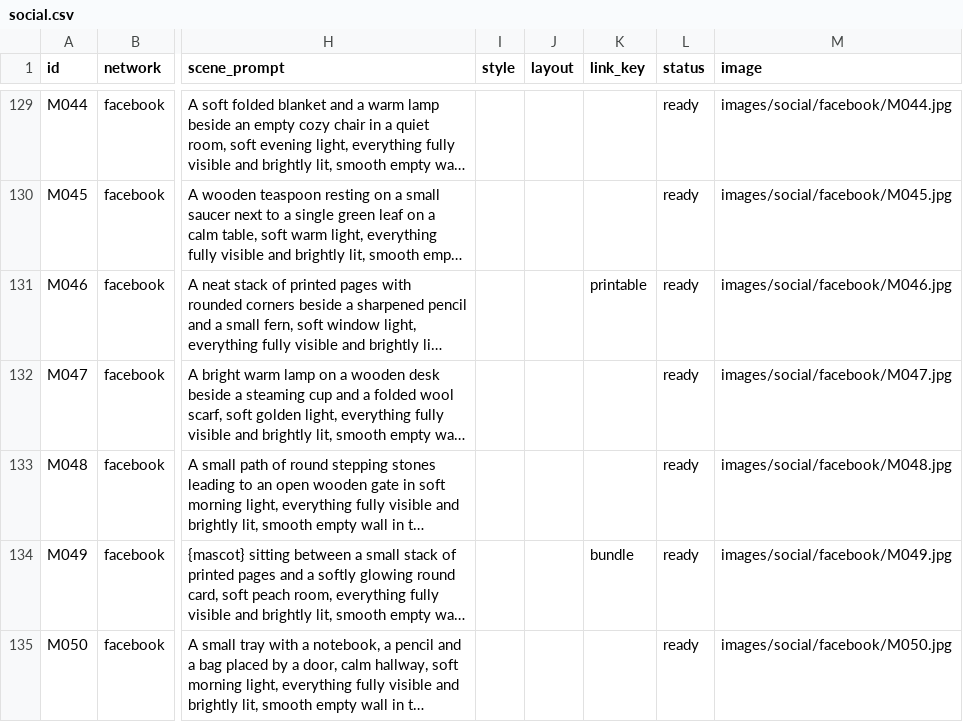
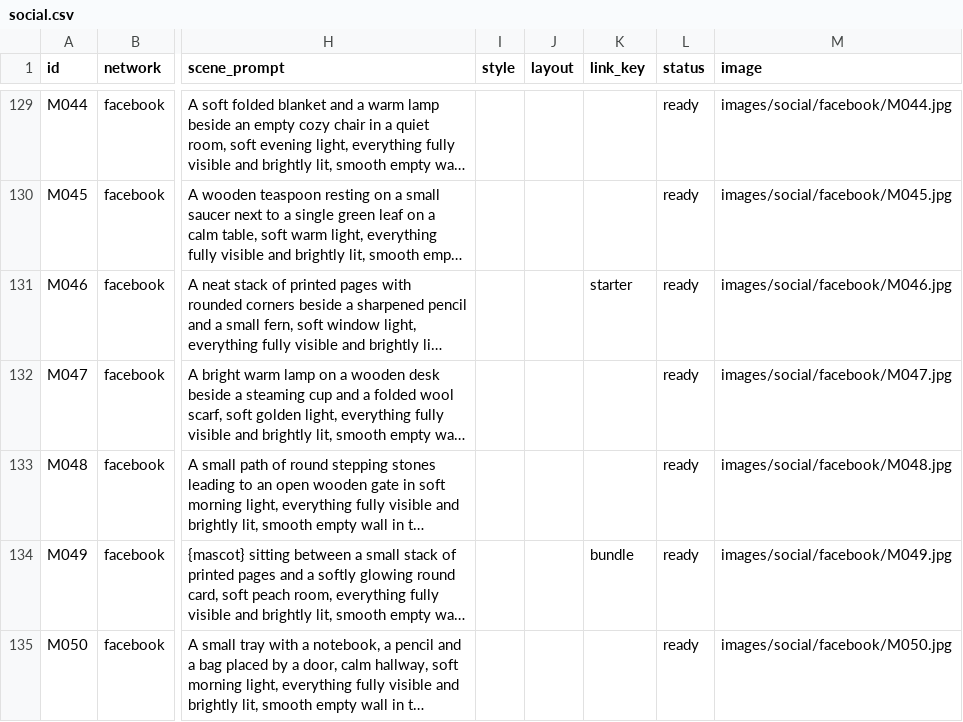
Before and after one commit to vivaticvv-cyber/focus-pins, a CSV file: social.csv, drawn as a sheet; only a part is shown, gaps mark what is left out; long unchanged cells end in …; the diff names each change by its address in the sheet, - before the commit and + after, or states it on an @@ line.

```diff
--- a/social.csv
+++ b/social.csv
-K131 (link_key): printable
+K131 (link_key): starter
```
Also changed, not shown: 1 other file.
